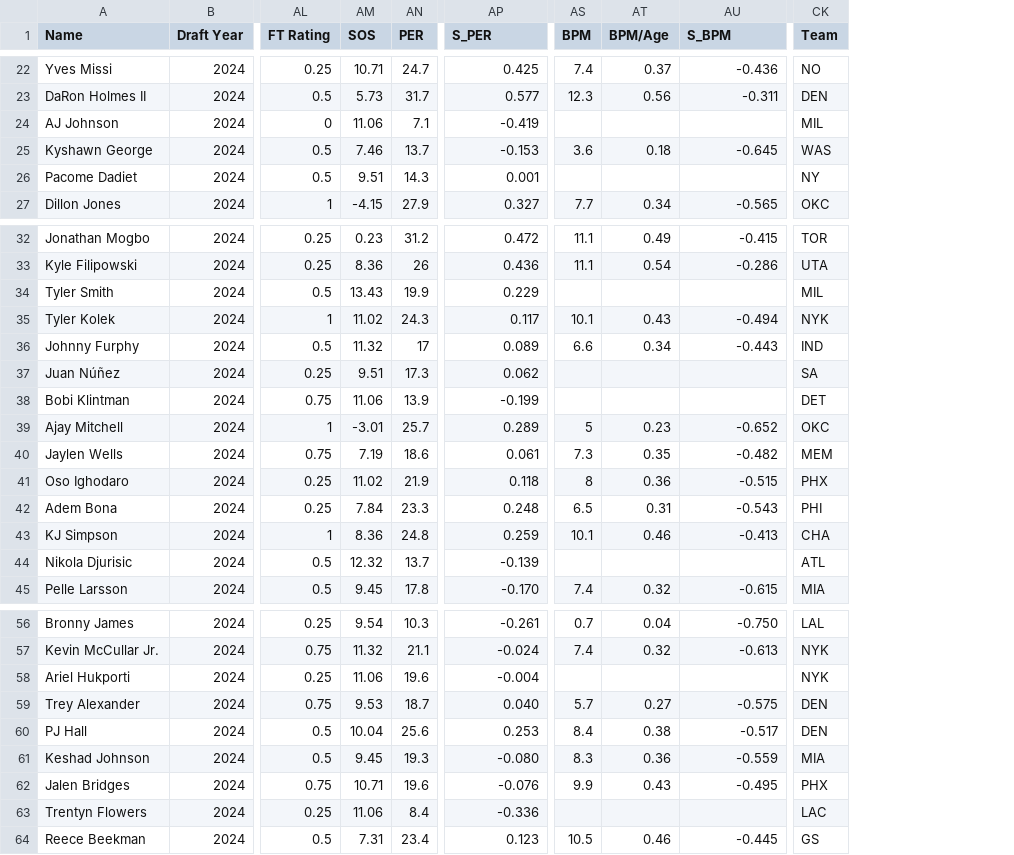
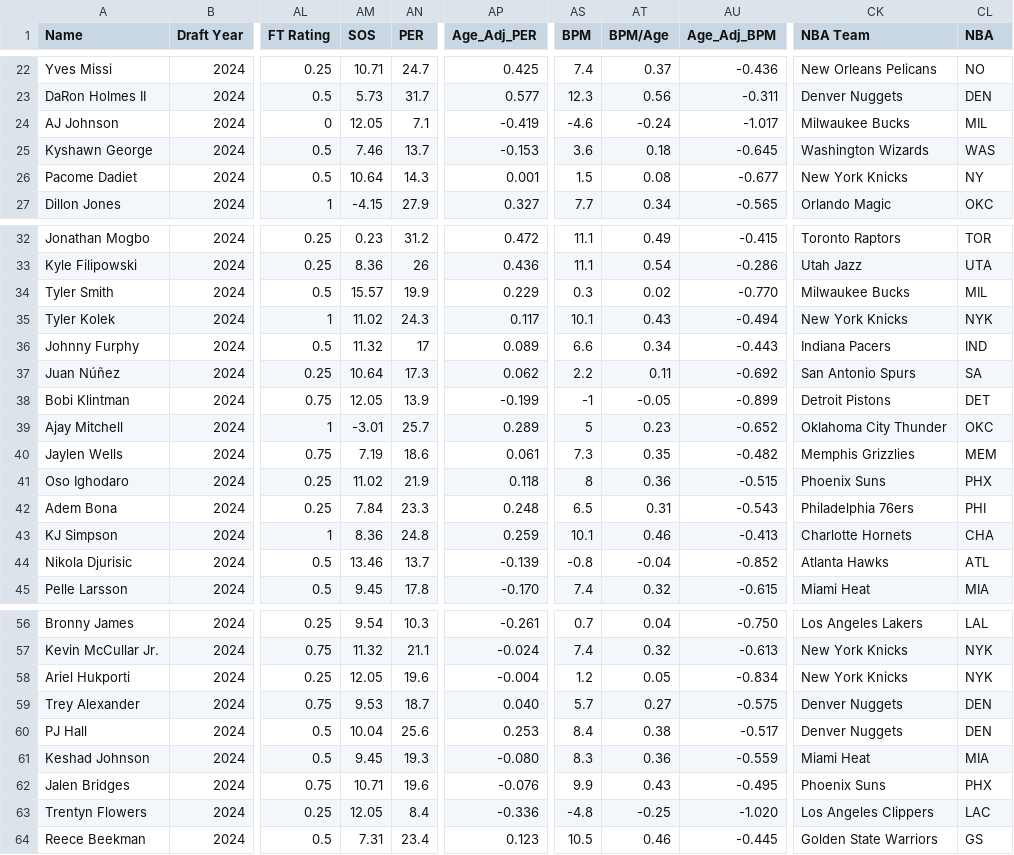
Before and after one commit to tawnyparkmetrics/tawnyparkmetrics.github.io, a CSV file: public/2024_Draft_Class.csv, drawn as a sheet; only a part is shown, gaps mark what is left out; addresses are those after the commit; the diff covers the shown part only; the diff names each change by its address in the sheet, - before the commit and + after, or states it on an @@ line.

```diff
--- a/public/2024_Draft_Class.csv
+++ b/public/2024_Draft_Class.csv
+column CK (NBA Team), rows 22-27: New Orleans Pelicans | Denver Nuggets | Milwaukee Bucks | Washington Wizards | New York Knicks | Orlando Magic; rows 32-45: Toronto Raptors | Utah Jazz | Milwaukee Bucks | New York Knicks | Indiana Pacers | San Antonio Spurs | Detroit Pistons | Oklahoma City Thunder | Memphis Grizzlies | Phoenix Suns | Philadelphia 76ers | Charlotte Hornets | Atlanta Hawks | Miami Heat; rows 56-64: Los Angeles Lakers | New York Knicks | New York Knicks | Denver Nuggets | Denver Nuggets | Miami Heat | Phoenix Suns | Los Angeles Clippers | Golden State Warriors
-AP1: S_PER
+AP1: Age_Adj_PER
-AU1: S_BPM
+AU1: Age_Adj_BPM
-CL1: Team
+CL1: NBA
-AM24 (SOS): 11.06
+AM24 (SOS): 12.05
-AS24 (BPM): (empty)
+AS24 (BPM): -4.6
-AT24 (BPM/Age): (empty)
+AT24 (BPM/Age): -0.24
-AU24 (Age_Adj_BPM): (empty)
+AU24 (Age_Adj_BPM): -1.017
-AM26 (SOS): 9.51
+AM26 (SOS): 10.64
-AS26 (BPM): (empty)
+AS26 (BPM): 1.5
-AT26 (BPM/Age): (empty)
+AT26 (BPM/Age): 0.08
-AU26 (Age_Adj_BPM): (empty)
+AU26 (Age_Adj_BPM): -0.677
-AM34 (SOS): 13.43
+AM34 (SOS): 15.57
-AS34 (BPM): (empty)
+AS34 (BPM): 0.3
-AT34 (BPM/Age): (empty)
+AT34 (BPM/Age): 0.02
-AU34 (Age_Adj_BPM): (empty)
+AU34 (Age_Adj_BPM): -0.770
-AM37 (SOS): 9.51
+AM37 (SOS): 10.64
-AS37 (BPM): (empty)
+AS37 (BPM): 2.2
-AT37 (BPM/Age): (empty)
+AT37 (BPM/Age): 0.11
-AU37 (Age_Adj_BPM): (empty)
+AU37 (Age_Adj_BPM): -0.692
-AM38 (SOS): 11.06
+AM38 (SOS): 12.05
-AS38 (BPM): (empty)
+AS38 (BPM): -1
-AT38 (BPM/Age): (empty)
+AT38 (BPM/Age): -0.05
-AU38 (Age_Adj_BPM): (empty)
+AU38 (Age_Adj_BPM): -0.899
-AM44 (SOS): 12.32
+AM44 (SOS): 13.46
-AS44 (BPM): (empty)
+AS44 (BPM): -0.8
-AT44 (BPM/Age): (empty)
+AT44 (BPM/Age): -0.04
-AU44 (Age_Adj_BPM): (empty)
+AU44 (Age_Adj_BPM): -0.852
-AM58 (SOS): 11.06
+AM58 (SOS): 12.05
-AS58 (BPM): (empty)
+AS58 (BPM): 1.2
-AT58 (BPM/Age): (empty)
+AT58 (BPM/Age): 0.05
-AU58 (Age_Adj_BPM): (empty)
+AU58 (Age_Adj_BPM): -0.834
-AM63 (SOS): 11.06
+AM63 (SOS): 12.05
-AS63 (BPM): (empty)
+AS63 (BPM): -4.8
-AT63 (BPM/Age): (empty)
+AT63 (BPM/Age): -0.25
-AU63 (Age_Adj_BPM): (empty)
+AU63 (Age_Adj_BPM): -1.020
```
Also changed, not shown: 42 edited cells elsewhere in this file, 12 other files.
